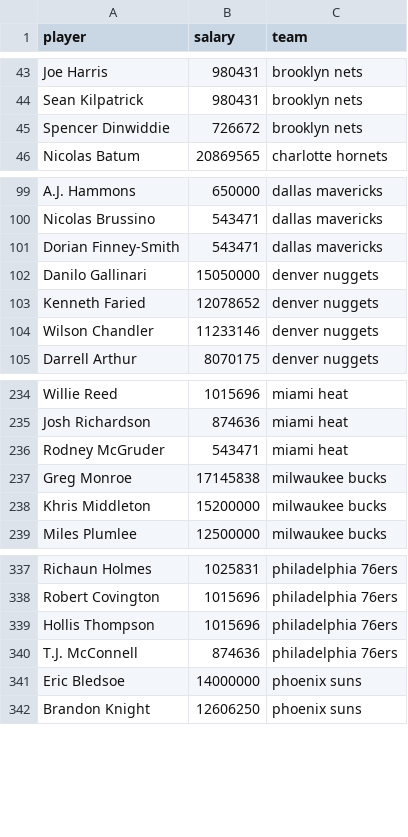
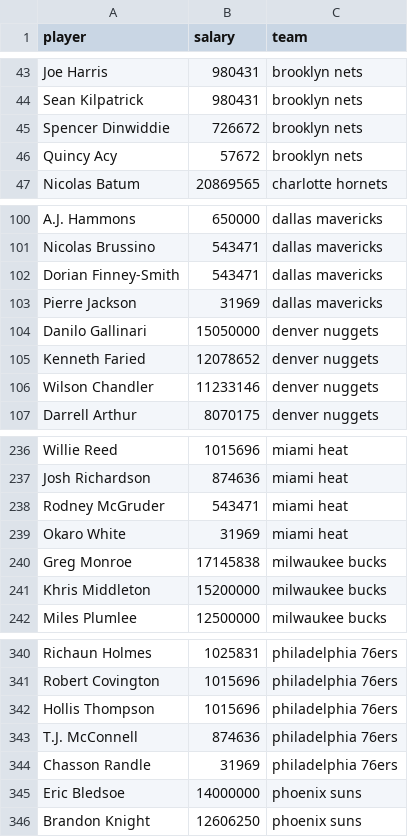
Before and after one commit to ryanvmenezes/cutthecheck, a CSV file: rosters/management/commands/all_salaries.csv, drawn as a sheet; only a part is shown, gaps mark what is left out.

```diff
--- a/rosters/management/commands/all_salaries.csv
+++ b/rosters/management/commands/all_salaries.csv
@@ -45,2 +45,3 @@ Sean Kilpatrick,980431,brooklyn nets
 Spencer Dinwiddie,726672,brooklyn nets
+Quincy Acy,57672,brooklyn nets
 Nicolas Batum,20869565,charlotte hornets
@@ -101,2 +102,3 @@ Nicolas Brussino,543471,dallas mavericks
 Dorian Finney-Smith,543471,dallas mavericks
+Pierre Jackson,31969,dallas mavericks
 Danilo Gallinari,15050000,denver nuggets
@@ -236,2 +238,3 @@ Josh Richardson,874636,miami heat
 Rodney McGruder,543471,miami heat
+Okaro White,31969,miami heat
 Greg Monroe,17145838,milwaukee bucks
@@ -340,2 +343,3 @@ Hollis Thompson,1015696,philadelphia 76ers
 T.J. McConnell,874636,philadelphia 76ers
+Chasson Randle,31969,philadelphia 76ers
 Eric Bledsoe,14000000,phoenix suns
```
Also changed, not shown: 1 other file.
